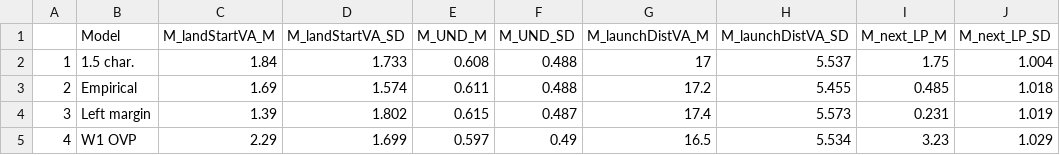
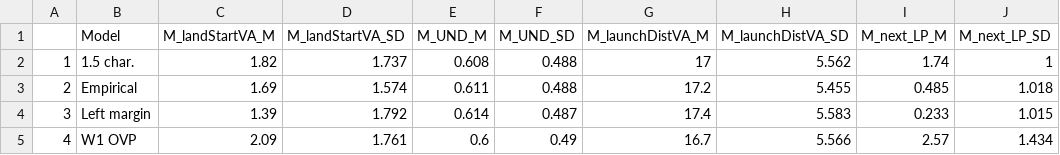
Before and after one commit to martin-vasilev/RS_Model, a CSV file: Summary/Font_size_descr.csv, drawn as a sheet.

```diff
--- a/Summary/Font_size_descr.csv
+++ b/Summary/Font_size_descr.csv
@@ -1,5 +1,5 @@
 "","Model","M_landStartVA_M","M_landStartVA_SD","M_UND_M","M_UND_SD","M_launchDistVA_M","M_launchDistVA_SD","M_next_LP_M","M_next_LP_SD"
-"1","1.5 char.",1.84,1.733,0.608,0.488,17,5.537,1.75,1.004
+"1","1.5 char.",1.82,1.737,0.608,0.488,17,5.562,1.74,1
 "2","Empirical",1.69,1.574,0.611,0.488,17.2,5.455,0.485,1.018
-"3","Left margin",1.39,1.802,0.615,0.487,17.4,5.573,0.231,1.019
-"4","W1 OVP",2.29,1.699,0.597,0.49,16.5,5.534,3.23,1.029
+"3","Left margin",1.39,1.792,0.614,0.487,17.4,5.583,0.233,1.015
+"4","W1 OVP",2.09,1.761,0.6,0.49,16.7,5.566,2.57,1.434
```
Also changed, not shown: Summary/Abbreviation_descr.csv, Summary/Comprehension_descr.csv, 6 other files.
